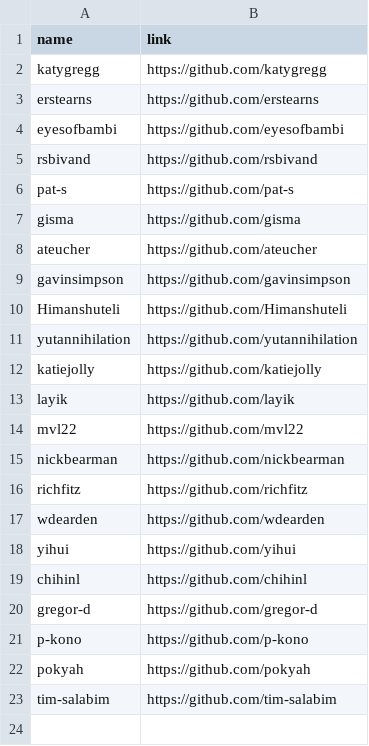
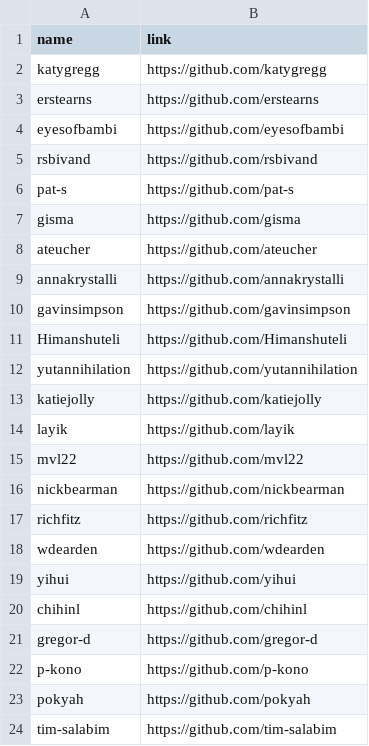
Before and after one commit to geocompx/geocompr, a CSV file: extdata/contributors.csv, drawn as a sheet.

```diff
--- a/extdata/contributors.csv
+++ b/extdata/contributors.csv
@@ -8,2 +8,3 @@ gisma,https://github.com/gisma
 ateucher,https://github.com/ateucher
+annakrystalli,https://github.com/annakrystalli
 gavinsimpson,https://github.com/gavinsimpson
```
Also changed, not shown: extdata/generic_map_pkgs.csv, extdata/specific_map_pkgs.csv, 5 other files.
